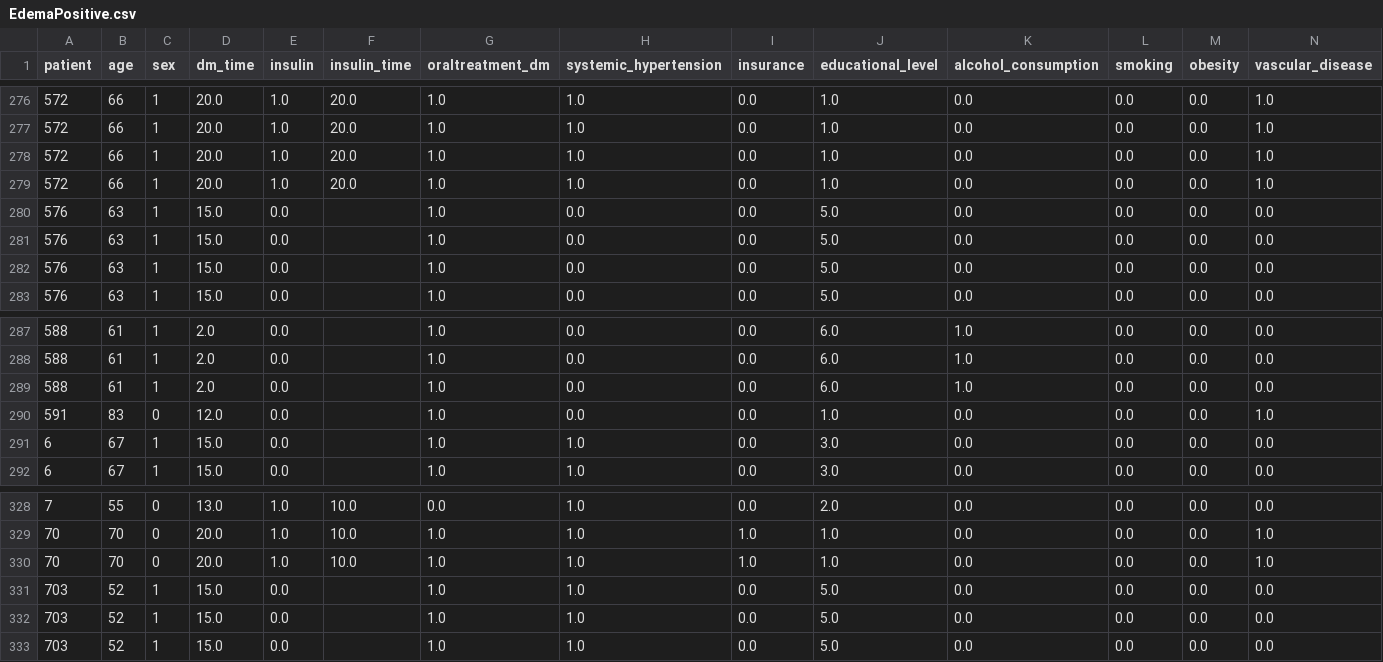
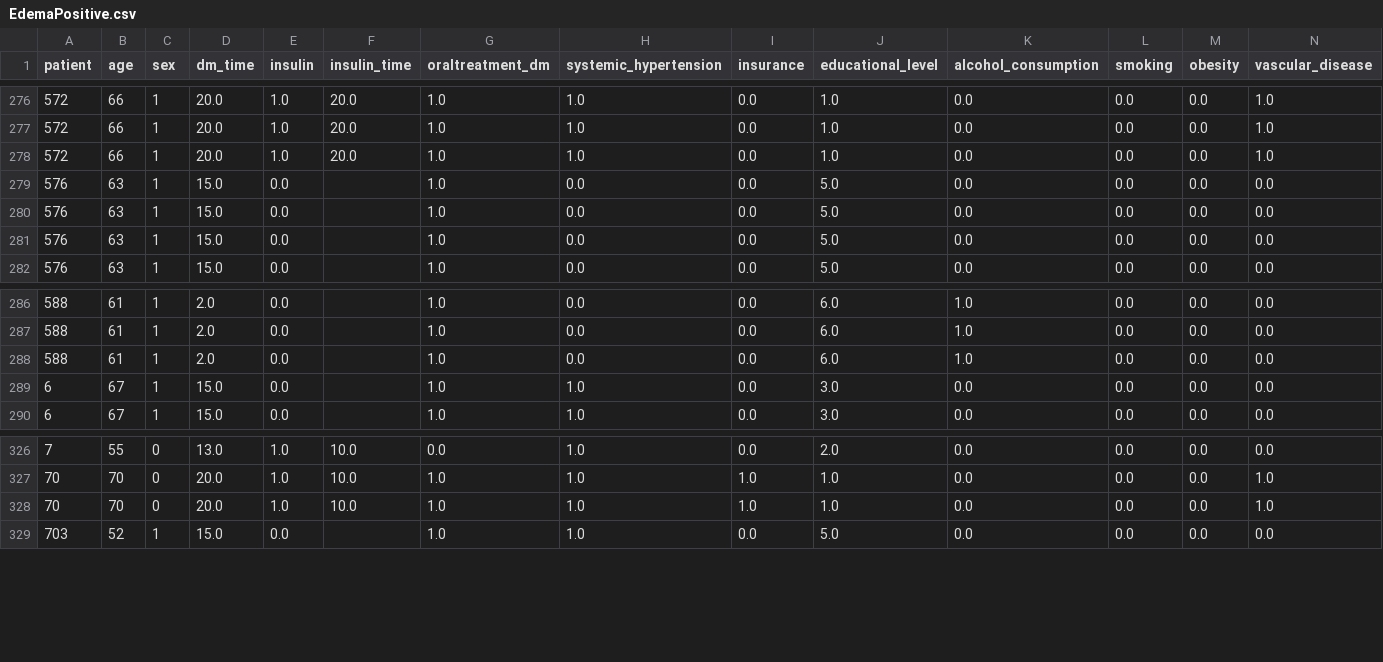
Before and after one commit to HR-HBM/BENG_BME-Project, a CSV file: EdemaPositive.csv, drawn as a sheet; only a part is shown, gaps mark what is left out; rows hold the shown columns only; the diff names each change by its address in the sheet, - before the commit and + after, or states it on an @@ line.

```diff
--- a/EdemaPositive.csv
+++ b/EdemaPositive.csv
-row 279: 572 | 66 | 1 | 20.0 | 1.0 | 20.0 | 1.0 | 1.0 | 0.0 | 1.0 | 0.0 | 0.0 | 0.0 | 1.0
-row 290: 591 | 83 | 0 | 12.0 | 0.0 |  | 1.0 | 0.0 | 0.0 | 1.0 | 0.0 | 0.0 | 0.0 | 1.0
-row 331: 703 | 52 | 1 | 15.0 | 0.0 |  | 1.0 | 1.0 | 0.0 | 5.0 | 0.0 | 0.0 | 0.0 | 0.0
-row 332: 703 | 52 | 1 | 15.0 | 0.0 |  | 1.0 | 1.0 | 0.0 | 5.0 | 0.0 | 0.0 | 0.0 | 0.0
```
Also changed, not shown: EdemaNegative.csv, 3 other files.
